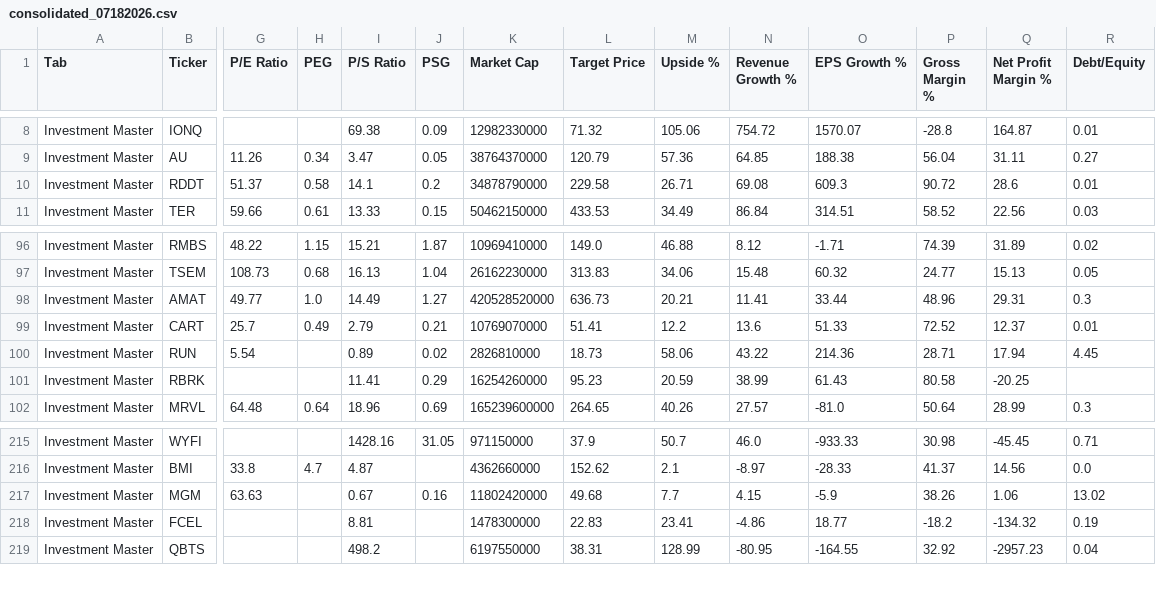
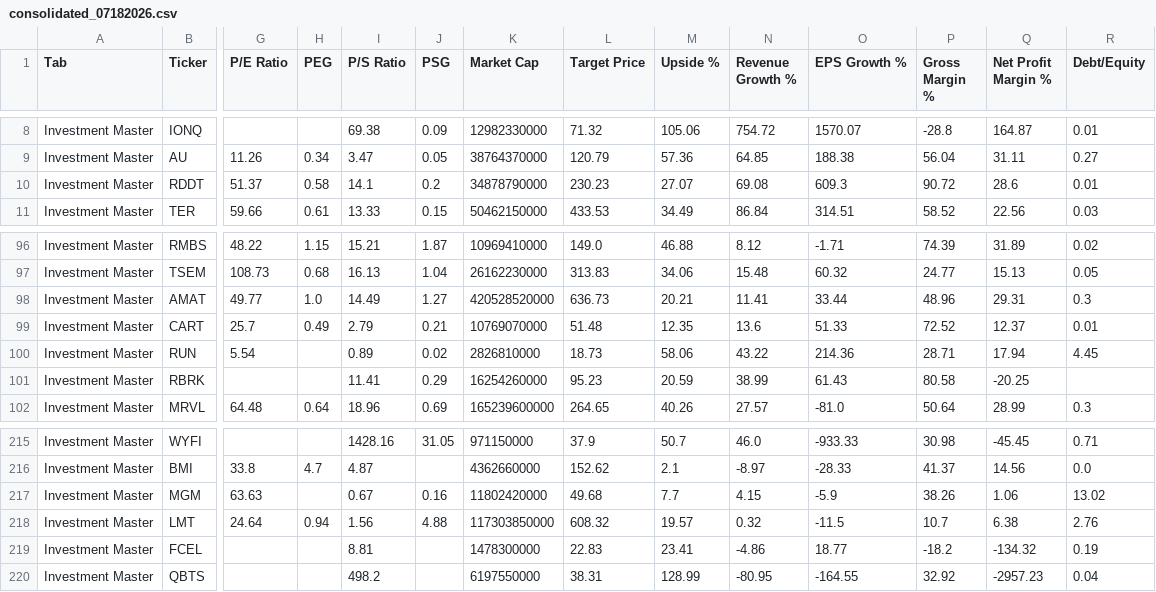
Before and after one commit to aspeez/InvestmentEngine, a CSV file: investment-engine/stock-data/consolidated_07182026.csv, drawn as a sheet; only a part is shown, gaps mark what is left out; rows hold the shown columns only; the diff names each change by its address in the sheet, - before the commit and + after, or states it on an @@ line.

```diff
--- a/investment-engine/stock-data/consolidated_07182026.csv
+++ b/investment-engine/stock-data/consolidated_07182026.csv
-L10 (Target Price): 229.58
+L10 (Target Price): 230.23
-M10 (Upside %): 26.71
+M10 (Upside %): 27.07
-L99 (Target Price): 51.41
+L99 (Target Price): 51.48
-M99 (Upside %): 12.2
+M99 (Upside %): 12.35
+row 218: Investment Master | LMT | 24.64 | 0.94 | 1.56 | 4.88 | 117303850000 | 608.32 | 19.57 | 0.32 | -11.5 | 10.7 | 6.38 | 2.76
```
